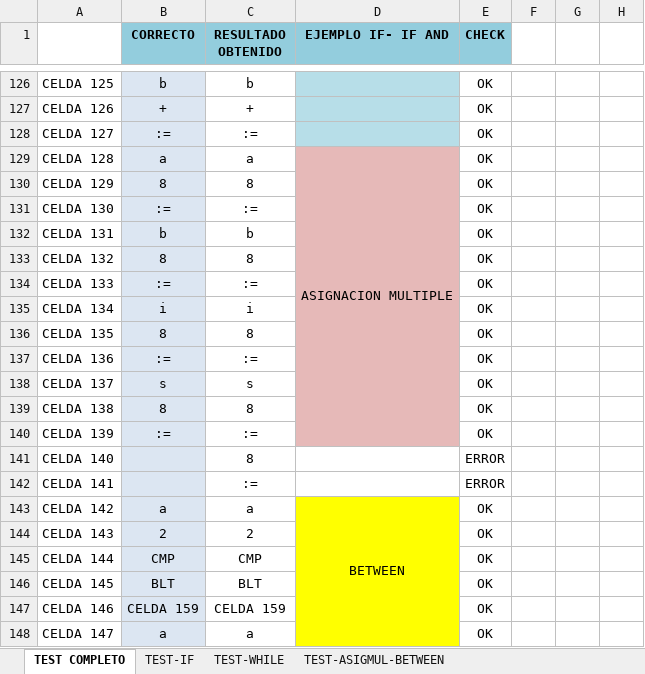
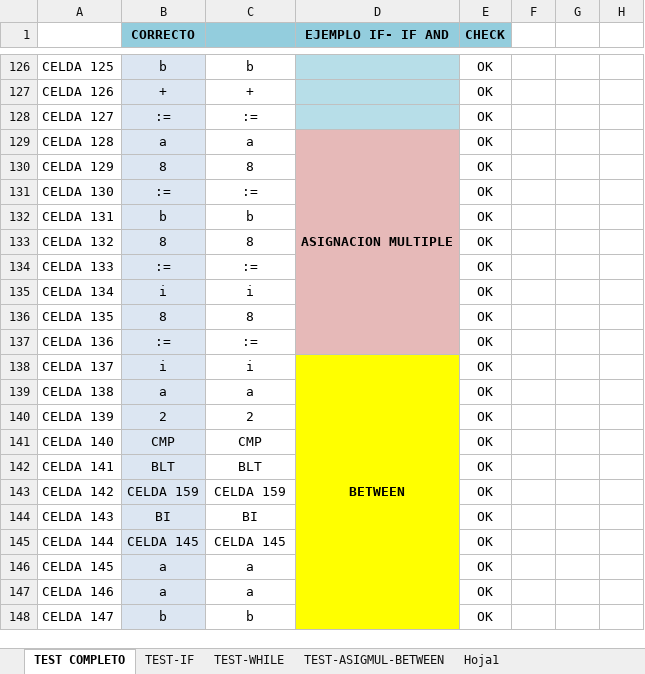
Before and after one commit to LyC-Grupo1/Compilador, an Excel workbook: Segunda_entrega/CHECK.xlsx, sheet TEST COMPLETO, drawn as a sheet; only a part is shown, gaps mark what is left out; values as stored, in another font and other column widths than the file's, no borders; conditional formats not drawn; the diff covers the shown part only; the diff names each change by its address in the sheet, - before the commit and + after, or states it on an @@ line.

Commit message:
FIX Between
Del between para atras funca todo.
Falta arreglar REPEAT

```diff
--- a/Segunda_entrega/CHECK.xlsx (sheet TEST COMPLETO)
+++ b/Segunda_entrega/CHECK.xlsx (sheet TEST COMPLETO)
+sheet tab: Hoja1
-C1: RESULTADO OBTENIDO
+C1: (empty)
-D129 bold: off
+D129 bold: on
-D129:D140 merged
+D129:D137 merged
-B138 (CORRECTO): s
+B138 (CORRECTO): i
-C138: s
+C138: i
-D138 (EJEMPLO IF- IF AND): (empty)
+D138 (EJEMPLO IF- IF AND): BETWEEN
-D138:D140 fill: #E6B9B8
+D138:D140 fill: #FFFF00
+D138:D160 merged
-B139 (CORRECTO): 8
+B139 (CORRECTO): a
-C139: 8
+C139: a
-B140 (CORRECTO): :=
+B140 (CORRECTO): 2
-C140: :=
+C140: 2
-B141 (CORRECTO): (empty)
+B141 (CORRECTO): CMP
-C141: 8
+C141: CMP
-D141:D142 fill: none
+D141:D142 fill: #FFFF00
-E141:E142 (CHECK): ERROR
+E141:E142 (CHECK): OK
-B142 (CORRECTO): (empty)
+B142 (CORRECTO): BLT
-C142: :=
+C142: BLT
-B143 (CORRECTO): a
+B143 (CORRECTO): CELDA 159
-C143: a
+C143: CELDA 159
-D143 (EJEMPLO IF- IF AND): BETWEEN
+D143 (EJEMPLO IF- IF AND): (empty)
-D143:D160 merged
-B144 (CORRECTO): 2
+B144 (CORRECTO): BI
-C144: 2
+C144: BI
-B145 (CORRECTO): CMP
+B145 (CORRECTO): CELDA 145
-C145: CMP
+C145: CELDA 145
-B146 (CORRECTO): BLT
+B146 (CORRECTO): a
-C146: BLT
+C146: a
-B147 (CORRECTO): CELDA 159
+B147 (CORRECTO): a
-C147: CELDA 159
+C147: a
-B148 (CORRECTO): a
+B148 (CORRECTO): b
-C148: a
+C148: b
```
Also changed, not shown: 116 edited cells elsewhere in this sheet, sheet TEST-IF, sheet TEST-ASIGMUL-BETWEEN, 5 other files.
